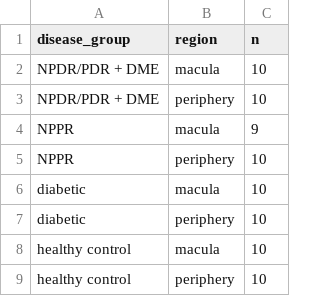
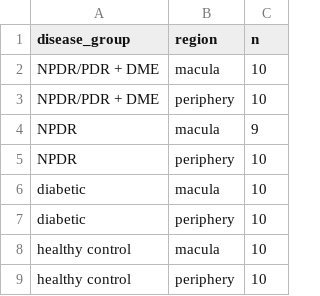
Before and after one commit to EngineerHumo/DRnet, a CSV file: data_processed/sample_count_by_group_region.csv, drawn as a sheet.

```diff
--- a/data_processed/sample_count_by_group_region.csv
+++ b/data_processed/sample_count_by_group_region.csv
@@ -3,4 +3,4 @@ NPDR/PDR + DME,macula,10
 NPDR/PDR + DME,periphery,10
-NPPR,macula,9
-NPPR,periphery,10
+NPDR,macula,9
+NPDR,periphery,10
 diabetic,macula,10
```
Also changed, not shown: data_processed/manifest_all_samples.csv, data_processed/manifest_macula_4groups.csv, 3 other files.
